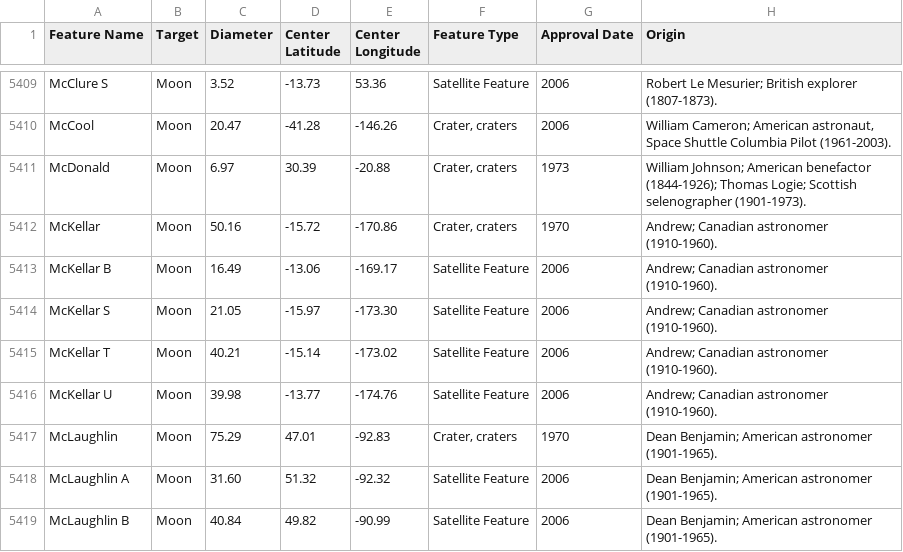
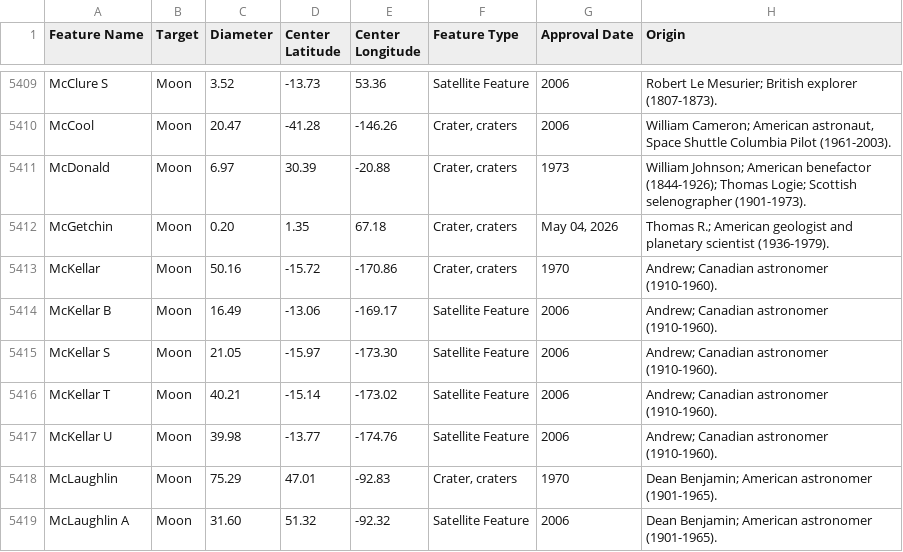
Before and after one commit to OpenSpace/geocode.openspaceproject.com, a CSV file: data/moon.csv, drawn as a sheet; only a part is shown, gaps mark what is left out; the shorter side is filled out with more unchanged rows; the diff names each change by its address in the sheet, - before the commit and + after, or states it on an @@ line.

Commit message:
Update data based on the USGS Gazetteer

```diff
--- a/data/moon.csv
+++ b/data/moon.csv
+row 5412: McGetchin | Moon | 0.20 | 1.35 | 67.18 | Crater, craters | May 04, 2026 | Thomas R.; American geologist and planetary scientist (1936-1979).
```
